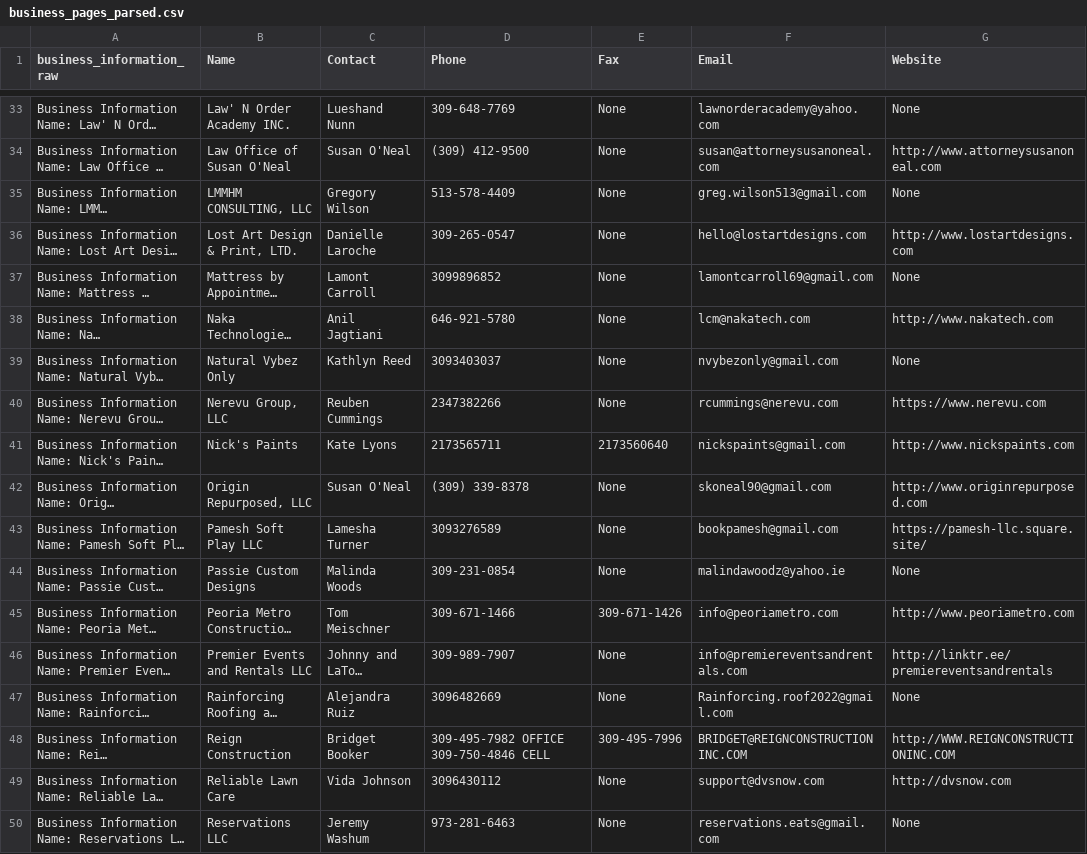
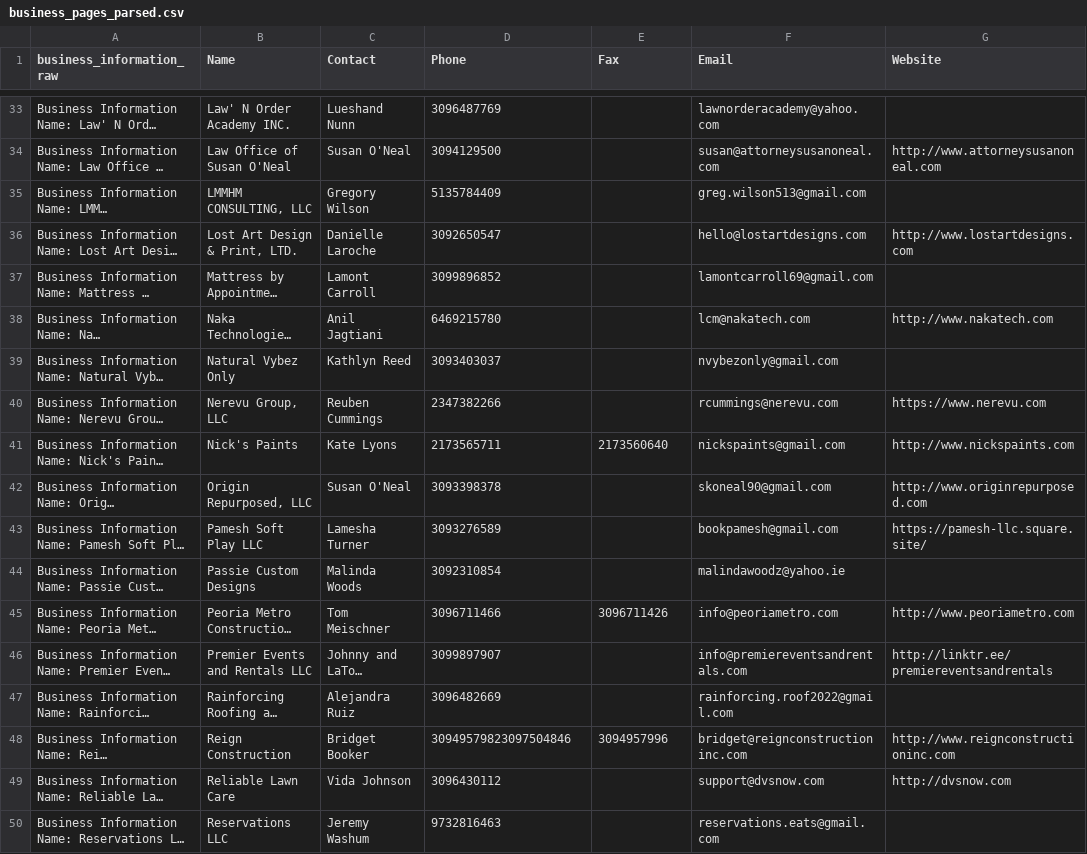
Before and after one commit to lostsidewalk/peoria-il-equity-data, a CSV file: data/scrape_run_20231009/business_pages_parsed.csv, drawn as a sheet; only a part is shown, gaps mark what is left out; long unchanged cells end in …; the diff covers the shown part only; the diff names each change by its address in the sheet, - before the commit and + after, or states it on an @@ line.

Commit message:
Reorganized functions in get_dei_data.py (reverse invocation order); strip non-numeric characters from phone/fax; apply LC transformation to email/web addresses; basic data clean-up; further parsing of certification information; added some comments

```diff
--- a/data/scrape_run_20231009/business_pages_parsed.csv
+++ b/data/scrape_run_20231009/business_pages_parsed.csv
-D33 (Phone): 309-648-7769
+D33 (Phone): 3096487769
-E33:E40 (Fax): None
+E33:E40 (Fax): (empty)
-G33 (Website): None
+G33 (Website): (empty)
-D34 (Phone): (309) 412-9500
+D34 (Phone): 3094129500
-D35 (Phone): 513-578-4409
+D35 (Phone): 5135784409
-G35 (Website): None
+G35 (Website): (empty)
-D36 (Phone): 309-265-0547
+D36 (Phone): 3092650547
-G37 (Website): None
+G37 (Website): (empty)
-D38 (Phone): 646-921-5780
+D38 (Phone): 6469215780
-G39 (Website): None
+G39 (Website): (empty)
-D42 (Phone): (309) 339-8378
+D42 (Phone): 3093398378
-E42:E44 (Fax): None
+E42:E44 (Fax): (empty)
-D44 (Phone): 309-231-0854
+D44 (Phone): 3092310854
-G44 (Website): None
+G44 (Website): (empty)
-D45 (Phone): 309-671-1466
+D45 (Phone): 3096711466
-E45 (Fax): 309-671-1426
+E45 (Fax): 3096711426
-D46 (Phone): 309-989-7907
+D46 (Phone): 3099897907
-E46:E47 (Fax): None
+E46:E47 (Fax): (empty)
-F47 (Email): Rainforcing.roof2022@gmail.com
+F47 (Email): rainforcing.roof2022@gmail.com
-G47 (Website): None
+G47 (Website): (empty)
-D48 (Phone): 309-495-7982 OFFICE 309-750-4846 CELL
+D48 (Phone): 30949579823097504846
-E48 (Fax): 309-495-7996
+E48 (Fax): 3094957996
-F48 (Email): BRIDGET@REIGNCONSTRUCTIONINC.COM
+F48 (Email): bridget@reignconstructioninc.com
-G48 (Website): http://WWW.REIGNCONSTRUCTIONINC.COM
+G48 (Website): http://www.reignconstructioninc.com
-E49:E50 (Fax): None
+E49:E50 (Fax): (empty)
-D50 (Phone): 973-281-6463
+D50 (Phone): 9732816463
-G50 (Website): None
+G50 (Website): (empty)
```
Also changed, not shown: 134 edited cells elsewhere in this file, 3 other files.
